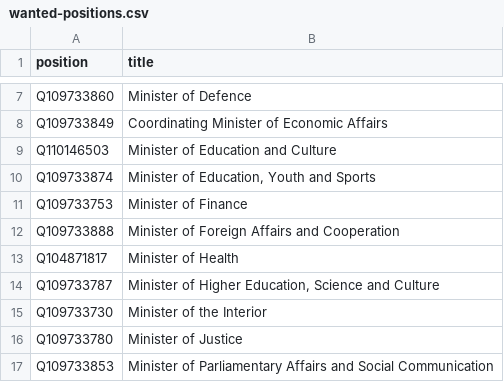
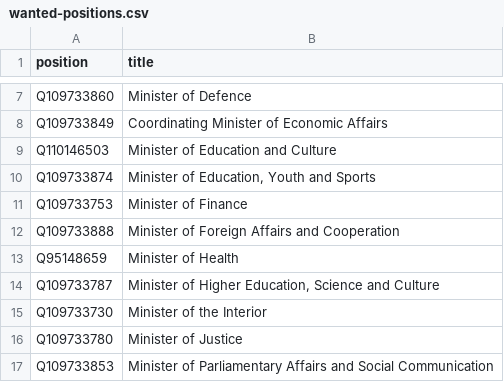
Before and after one commit to every-politician-scrapers/timor-leste-ministers, a CSV file: wikidata/wanted-positions.csv, drawn as a sheet; only a part is shown, gaps mark what is left out.

Commit message:
update Qid for Minister of Health

```diff
--- a/wikidata/wanted-positions.csv
+++ b/wikidata/wanted-positions.csv
@@ -12,3 +12,3 @@ Q109733753,Minister of Finance
 Q109733888,Minister of Foreign Affairs and Cooperation
-Q104871817,Minister of Health
+Q95148659,Minister of Health
 Q109733787,"Minister of Higher Education, Science and Culture"
```
